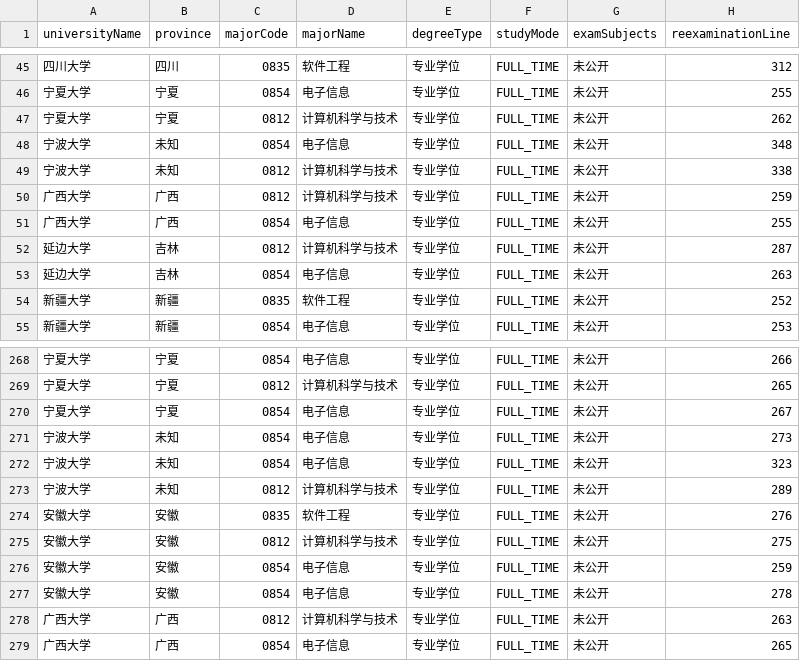
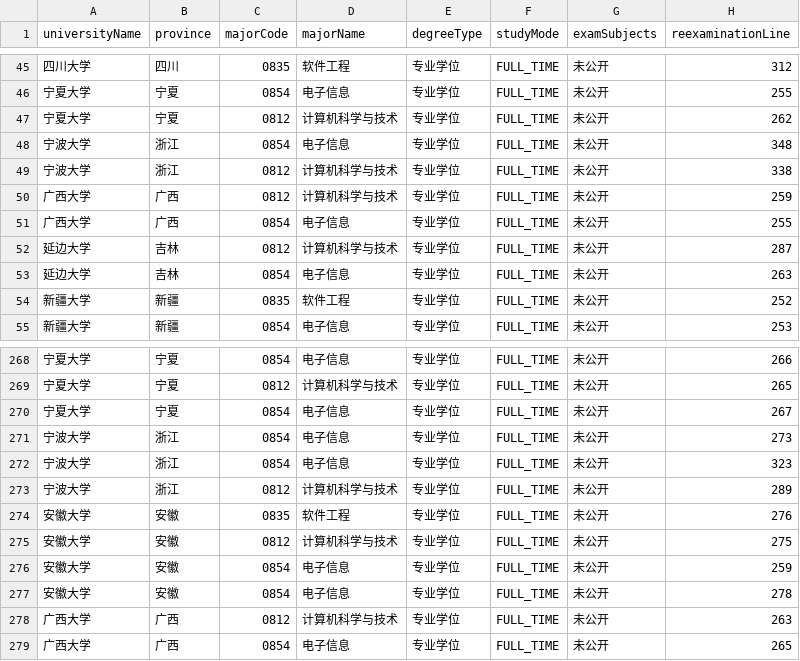
Before and after one commit to ram5211314/grad-school, a CSV file: data-collection/runs/cleaned_import.csv, drawn as a sheet; only a part is shown, gaps mark what is left out; the diff covers the shown part only; the diff names each change by its address in the sheet, - before the commit and + after, or states it on an @@ line.

```diff
--- a/data-collection/runs/cleaned_import.csv
+++ b/data-collection/runs/cleaned_import.csv
-B48:B49 (province): 未知
+B48:B49 (province): 浙江
-B271:B273 (province): 未知
+B271:B273 (province): 浙江
```
Also changed, not shown: 32 edited cells elsewhere in this file, 3 other files.
